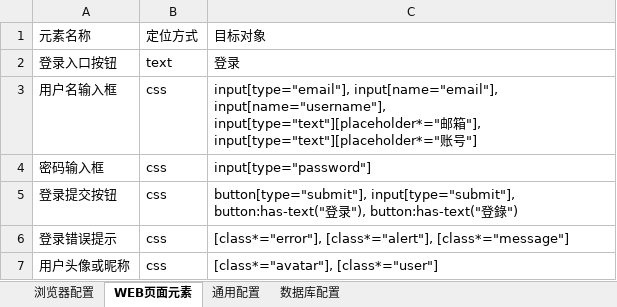
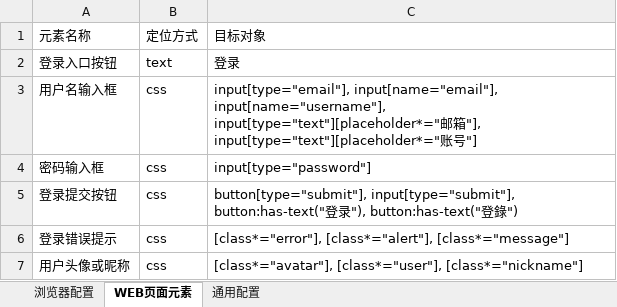
Before and after one commit to wyf882012/web_auto_playwright, an Excel workbook: examples/reelmate-cases-excel/context.xlsx, sheet WEB页面元素, drawn as a sheet; values as stored, in another font and other column widths than the file's, no borders; the diff names each change by its address in the sheet, - before the commit and + after, or states it on an @@ line.

```diff
--- a/examples/reelmate-cases-excel/context.xlsx (sheet WEB页面元素)
+++ b/examples/reelmate-cases-excel/context.xlsx (sheet WEB页面元素)
-sheet tab: 数据库配置
-C7: [class*="avatar"], [class*="user"]
+C7: [class*="avatar"], [class*="user"], [class*="nickname"]
```
Also changed, not shown: examples/reelmate-cases-excel/1_登录模块测试.xlsx, 58 other files.
